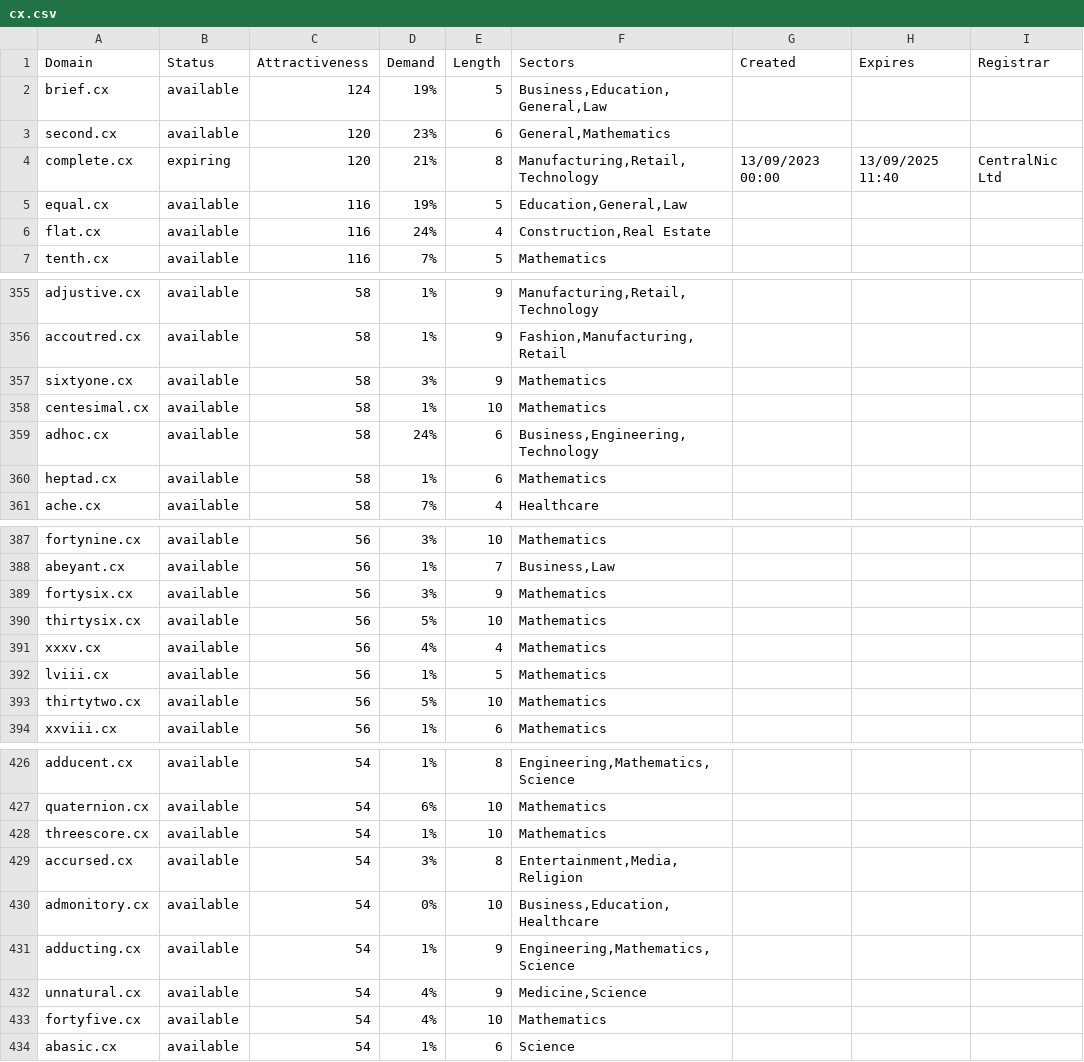
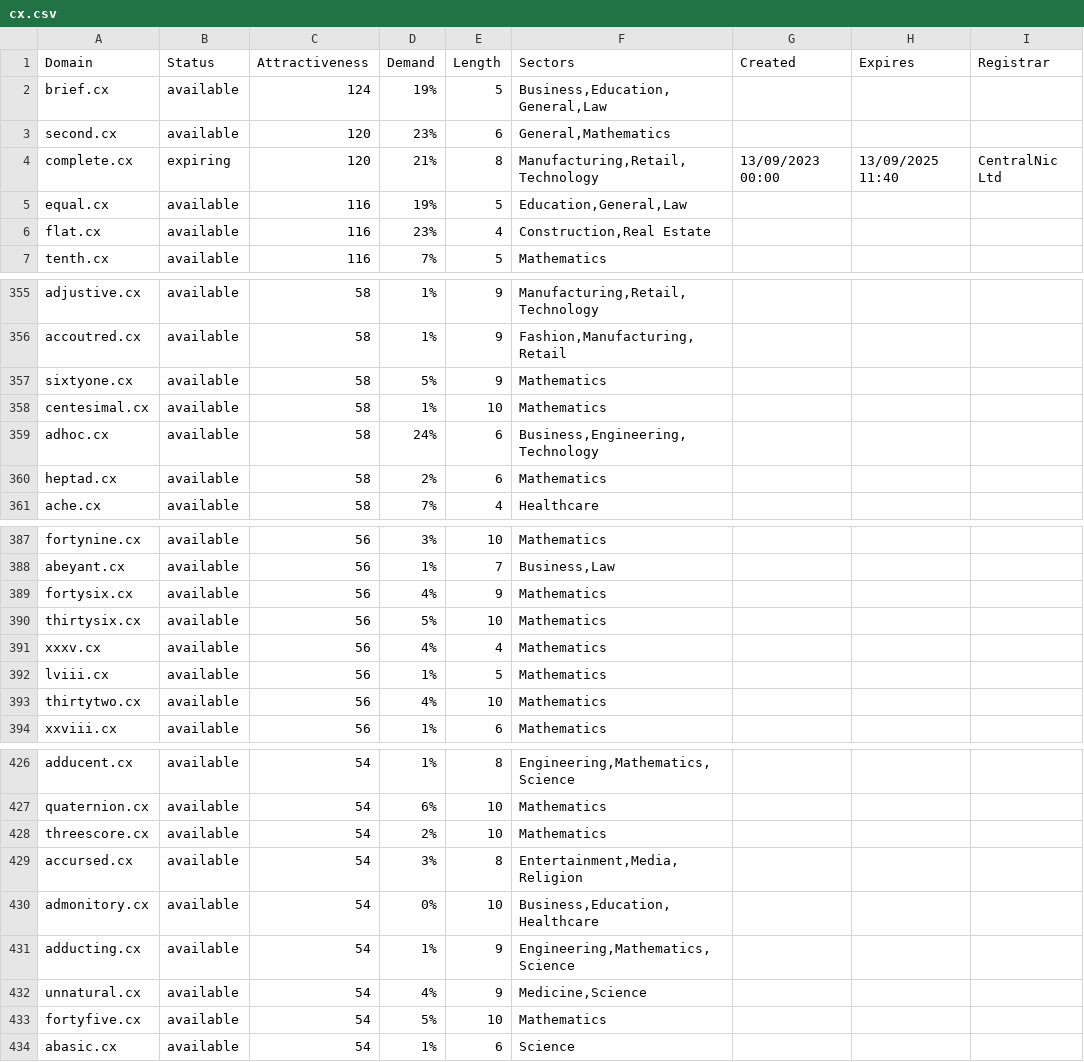
Before and after one commit to UniqueDomains/cx-oneword-domains, a CSV file: cx.csv, drawn as a sheet; only a part is shown, gaps mark what is left out; the diff covers the shown part only.

```diff
--- a/cx.csv
+++ b/cx.csv
@@ -5,3 +5,3 @@ complete.cx,expiring,120,21%,8,"Manufacturing,Retail,Technology",13/09/2023 00:0
 equal.cx,available,116,19%,5,"Education,General,Law",,,
-flat.cx,available,116,24%,4,"Construction,Real Estate",,,
+flat.cx,available,116,23%,4,"Construction,Real Estate",,,
 tenth.cx,available,116,7%,5,Mathematics,,,
@@ -356,6 +356,6 @@ adjustive.cx,available,58,1%,9,"Manufacturing,Retail,Technology",,,
 accoutred.cx,available,58,1%,9,"Fashion,Manufacturing,Retail",,,
-sixtyone.cx,available,58,3%,9,Mathematics,,,
+sixtyone.cx,available,58,5%,9,Mathematics,,,
 centesimal.cx,available,58,1%,10,Mathematics,,,
 adhoc.cx,available,58,24%,6,"Business,Engineering,Technology",,,
-heptad.cx,available,58,1%,6,Mathematics,,,
+heptad.cx,available,58,2%,6,Mathematics,,,
 ache.cx,available,58,7%,4,Healthcare,,,
@@ -388,3 +388,3 @@ fortynine.cx,available,56,3%,10,Mathematics,,,
 abeyant.cx,available,56,1%,7,"Business,Law",,,
-fortysix.cx,available,56,3%,9,Mathematics,,,
+fortysix.cx,available,56,4%,9,Mathematics,,,
 thirtysix.cx,available,56,5%,10,Mathematics,,,
@@ -392,3 +392,3 @@ xxxv.cx,available,56,4%,4,Mathematics,,,
 lviii.cx,available,56,1%,5,Mathematics,,,
-thirtytwo.cx,available,56,5%,10,Mathematics,,,
+thirtytwo.cx,available,56,4%,10,Mathematics,,,
 xxviii.cx,available,56,1%,6,Mathematics,,,
@@ -427,3 +427,3 @@ adducent.cx,available,54,1%,8,"Engineering,Mathematics,Science",,,
 quaternion.cx,available,54,6%,10,Mathematics,,,
-threescore.cx,available,54,1%,10,Mathematics,,,
+threescore.cx,available,54,2%,10,Mathematics,,,
 accursed.cx,available,54,3%,8,"Entertainment,Media,Religion",,,
@@ -432,3 +432,3 @@ adducting.cx,available,54,1%,9,"Engineering,Mathematics,Science",,,
 unnatural.cx,available,54,4%,9,"Medicine,Science",,,
-fortyfive.cx,available,54,4%,10,Mathematics,,,
+fortyfive.cx,available,54,5%,10,Mathematics,,,
 abasic.cx,available,54,1%,6,Science,,,
```
Also changed, not shown: 40 edited cells elsewhere in this file, 2 other files.
